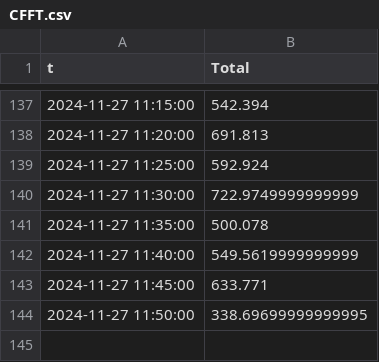
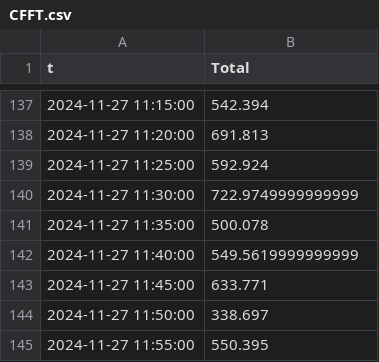
Before and after one commit to I-m-Innovation/PortaleMonitoraggio, a CSV file: temporary/CFFT/CFFT.csv, drawn as a sheet; only a part is shown, gaps mark what is left out.

Commit message:
Aggiunto CFFT

```diff
--- a/temporary/CFFT/CFFT.csv
+++ b/temporary/CFFT/CFFT.csv
@@ -143,2 +143,3 @@ t,Total
 2024-11-27 11:45:00,633.771
-2024-11-27 11:50:00,338.69699999999995
+2024-11-27 11:50:00,338.697
+2024-11-27 11:55:00,550.395
```
Also changed, not shown: temporary/vid_f6/vid_f6.csv.
